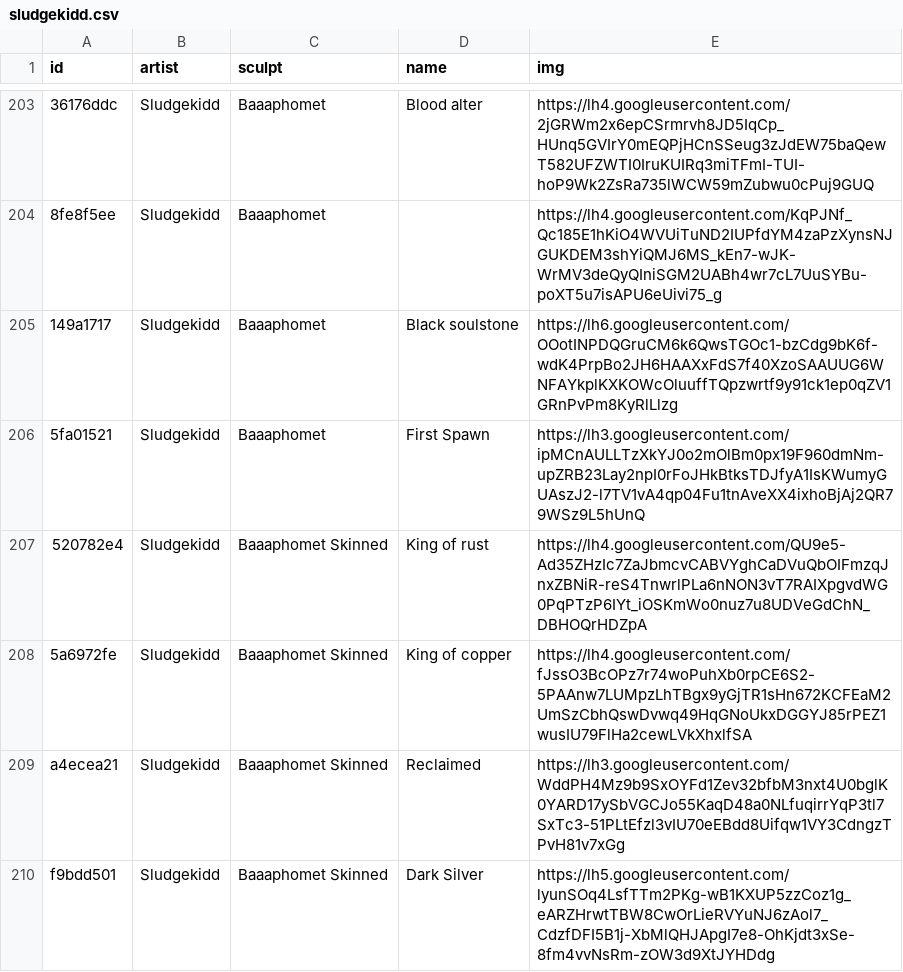
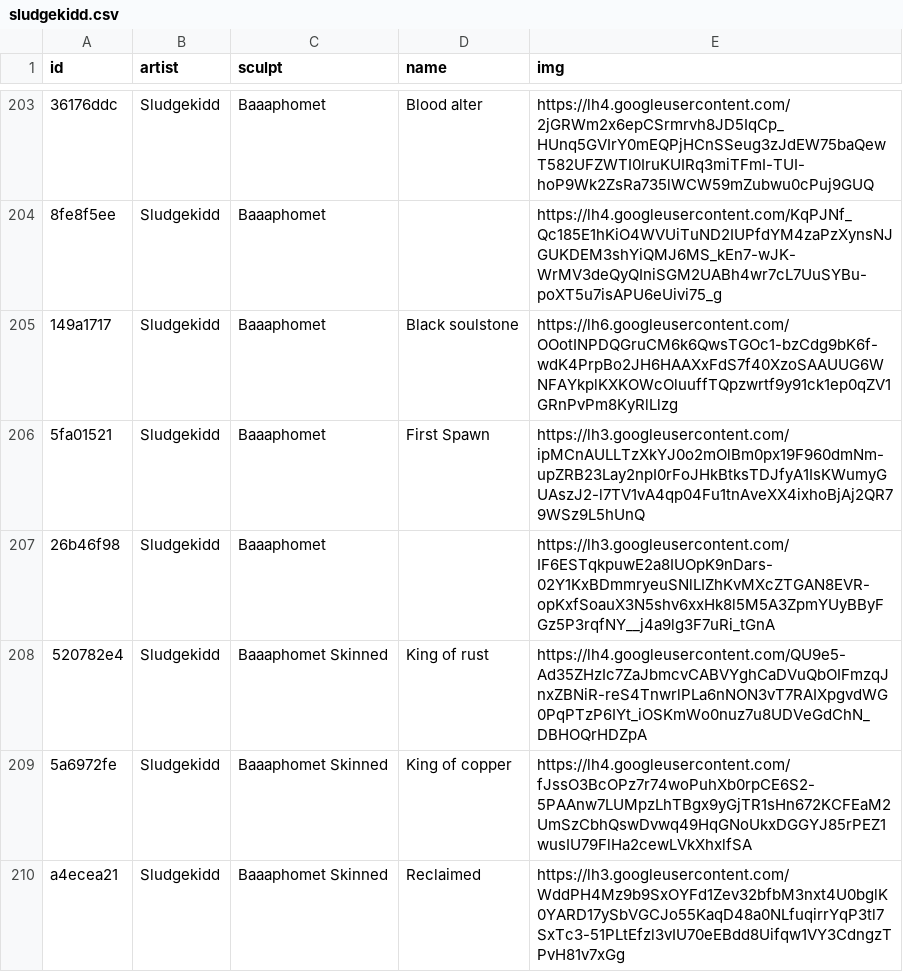
Before and after one commit to keycap-archivist/database, a CSV file: db/sludgekidd.csv, drawn as a sheet; only a part is shown, gaps mark what is left out; the shorter side is filled out with more unchanged rows; the diff names each change by its address in the sheet, - before the commit and + after, or states it on an @@ line.

```diff
--- a/db/sludgekidd.csv
+++ b/db/sludgekidd.csv
+row 207: 26b46f98 | Sludgekidd | Baaaphomet |  | https://lh3.googleusercontent.com/IF6ESTqkpuwE2a8IUOpK9nDars-02Y1KxBDmmryeuSNlLIZhKvMXcZTGAN8EVR-opKxfSoauX3N5shv6xxHk8l5M5A3ZpmYUyBByFGz5P3rqfNY__j4a9lg3F7uRi_tGnA
```
Also changed, not shown: 4 other files.
